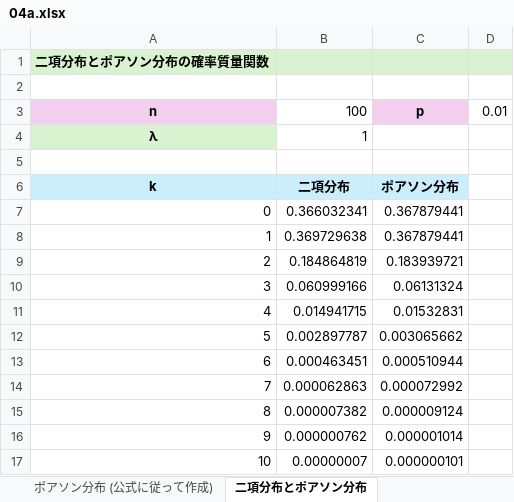
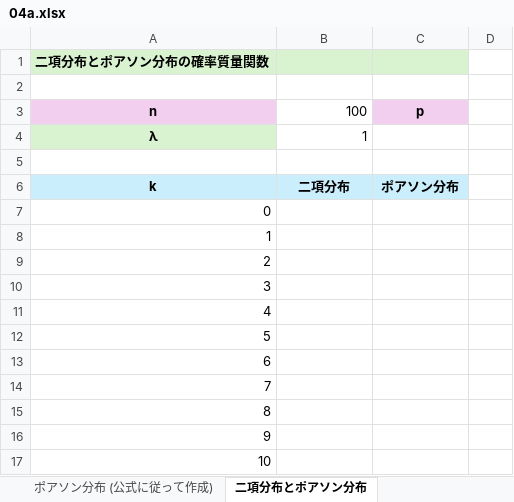
Before and after one commit to Gessys/prob, an Excel workbook: 04a.xlsx, sheet 二項分布とポアソン分布, drawn as a sheet; values as stored, in another font and other column widths than the file's, no borders; charts and pictures not drawn; the diff names each change by its address in the sheet, - before the commit and + after, or states it on an @@ line.

```diff
--- a/04a.xlsx (sheet 二項分布とポアソン分布)
+++ b/04a.xlsx (sheet 二項分布とポアソン分布)
-D1 fill: #D9F2D0
+D1 fill: none
-D3: 0.01
+D3: (empty)
-B7: 0.366032341
+B7: (empty)
-C7:C8: 0.367879441
+C7:C8: (empty)
-B8: 0.369729638
+B8: (empty)
-B9: 0.184864819
+B9: (empty)
-C9: 0.183939721
+C9: (empty)
-B10: 0.060999166
+B10: (empty)
-C10: 0.06131324
+C10: (empty)
-B11: 0.014941715
+B11: (empty)
-C11: 0.01532831
+C11: (empty)
-B12: 0.002897787
+B12: (empty)
-C12: 0.003065662
+C12: (empty)
-B13: 0.000463451
+B13: (empty)
-C13: 0.000510944
+C13: (empty)
-B14: 0.000062863
+B14: (empty)
-C14: 0.000072992
+C14: (empty)
-B15: 0.000007382
+B15: (empty)
-C15: 0.000009124
+C15: (empty)
-B16: 0.000000762
+B16: (empty)
-C16: 0.000001014
+C16: (empty)
-B17: 0.00000007
+B17: (empty)
-C17: 0.000000101
+C17: (empty)
```
Also changed, not shown: sheet ポアソン分布 (応用例), other sheet tabs, charts or pictures.
